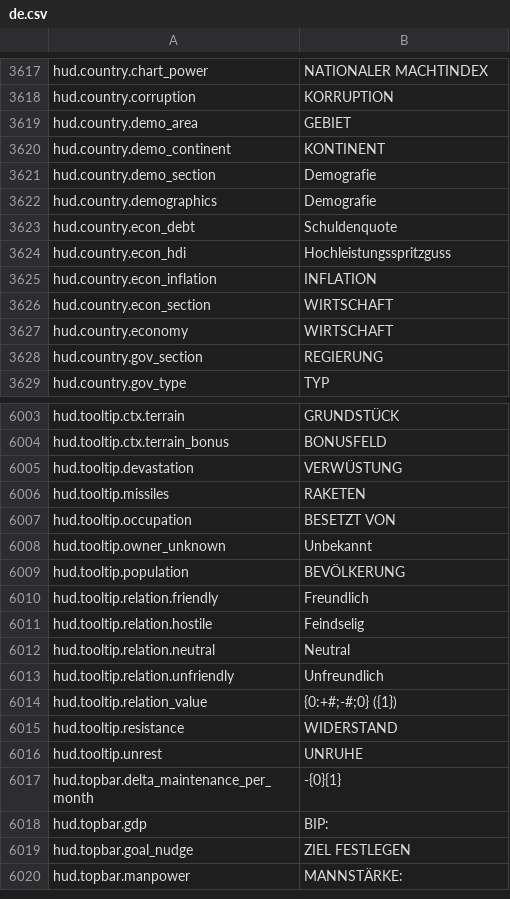
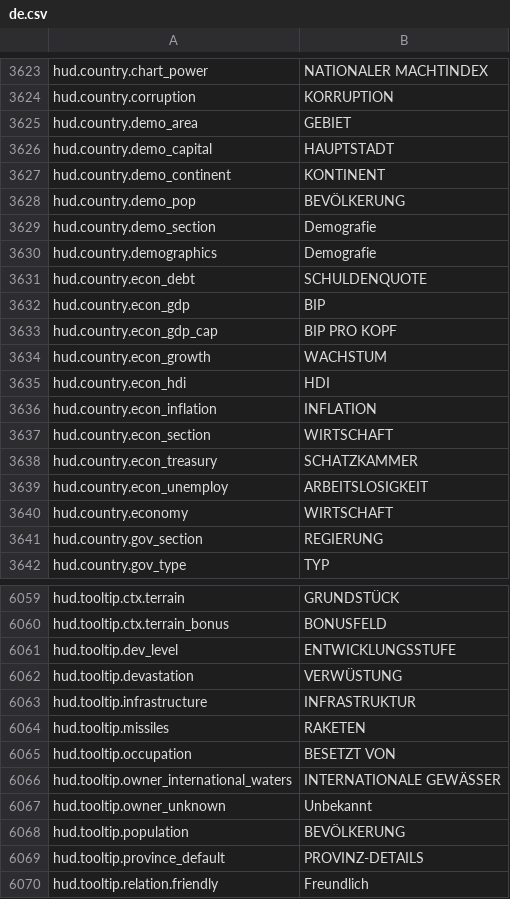
Before and after one commit to daredloco/GlobalProtocolLocalization, a CSV file: Localization/de.csv, drawn as a sheet; only a part is shown, gaps mark what is left out; the shorter side is filled out with more unchanged rows; the diff covers the shown part only.

```diff
--- a/Localization/de.csv
+++ b/Localization/de.csv
@@ -3619,9 +3625,16 @@ hud.country.corruption,KORRUPTION
 hud.country.demo_area,GEBIET
+hud.country.demo_capital,HAUPTSTADT
 hud.country.demo_continent,KONTINENT
+hud.country.demo_pop,BEVÖLKERUNG
 hud.country.demo_section,Demografie
 hud.country.demographics,Demografie
-hud.country.econ_debt,Schuldenquote
-hud.country.econ_hdi,Hochleistungsspritzguss
+hud.country.econ_debt,SCHULDENQUOTE
+hud.country.econ_gdp,BIP
+hud.country.econ_gdp_cap,BIP PRO KOPF
+hud.country.econ_growth,WACHSTUM
+hud.country.econ_hdi,HDI
 hud.country.econ_inflation,INFLATION
 hud.country.econ_section,WIRTSCHAFT
+hud.country.econ_treasury,SCHATZKAMMER
+hud.country.econ_unemploy,ARBEITSLOSIGKEIT
 hud.country.economy,WIRTSCHAFT
@@ -6004,7 +6060,11 @@ hud.tooltip.ctx.terrain,GRUNDSTÜCK
 hud.tooltip.ctx.terrain_bonus,BONUSFELD
+hud.tooltip.dev_level,ENTWICKLUNGSSTUFE
 hud.tooltip.devastation,VERWÜSTUNG
+hud.tooltip.infrastructure,INFRASTRUKTUR
 hud.tooltip.missiles,RAKETEN
 hud.tooltip.occupation,BESETZT VON
+hud.tooltip.owner_international_waters,INTERNATIONALE GEWÄSSER
 hud.tooltip.owner_unknown,Unbekannt
 hud.tooltip.population,BEVÖLKERUNG
+hud.tooltip.province_default,PROVINZ-DETAILS
 hud.tooltip.relation.friendly,Freundlich
```
Also changed, not shown: 53 added rows and 30 edited cells elsewhere in this file.
